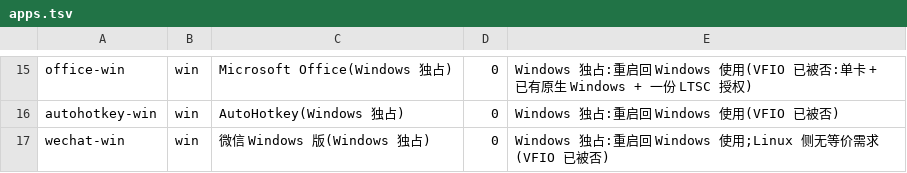
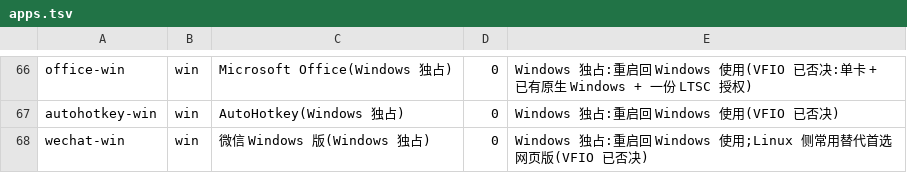
Before and after one commit to Zzz210s/win-linux-dualboot, a TSV file: templates/apps.tsv, drawn as a sheet; only a part is shown, gaps mark what is left out; addresses are those after the commit; the diff covers the shown part only; the diff names each change by its address in the sheet, - before the commit and + after, or states it on an @@ line.

```diff
--- a/templates/apps.tsv
+++ b/templates/apps.tsv
-E66: …使用(VFIO 已被否:单卡…
+E66: …使用(VFIO 已否决:单卡…
-E67: Windows 独占:重启回 Windows 使用(VFIO 已被否)
+E67: Windows 独占:重启回 Windows 使用(VFIO 已否决)
-E68: …使用;Linux 侧无等价需求(VFIO 已被否)
+E68: …使用;Linux 侧常用替代首选网页版(VFIO 已否决)
```
Also changed, not shown: 52 added rows, 1 removed row and 6 edited cells elsewhere in this file, scripts/linux/steps.tsv, scripts/verification-items.tsv, 23 other files.
